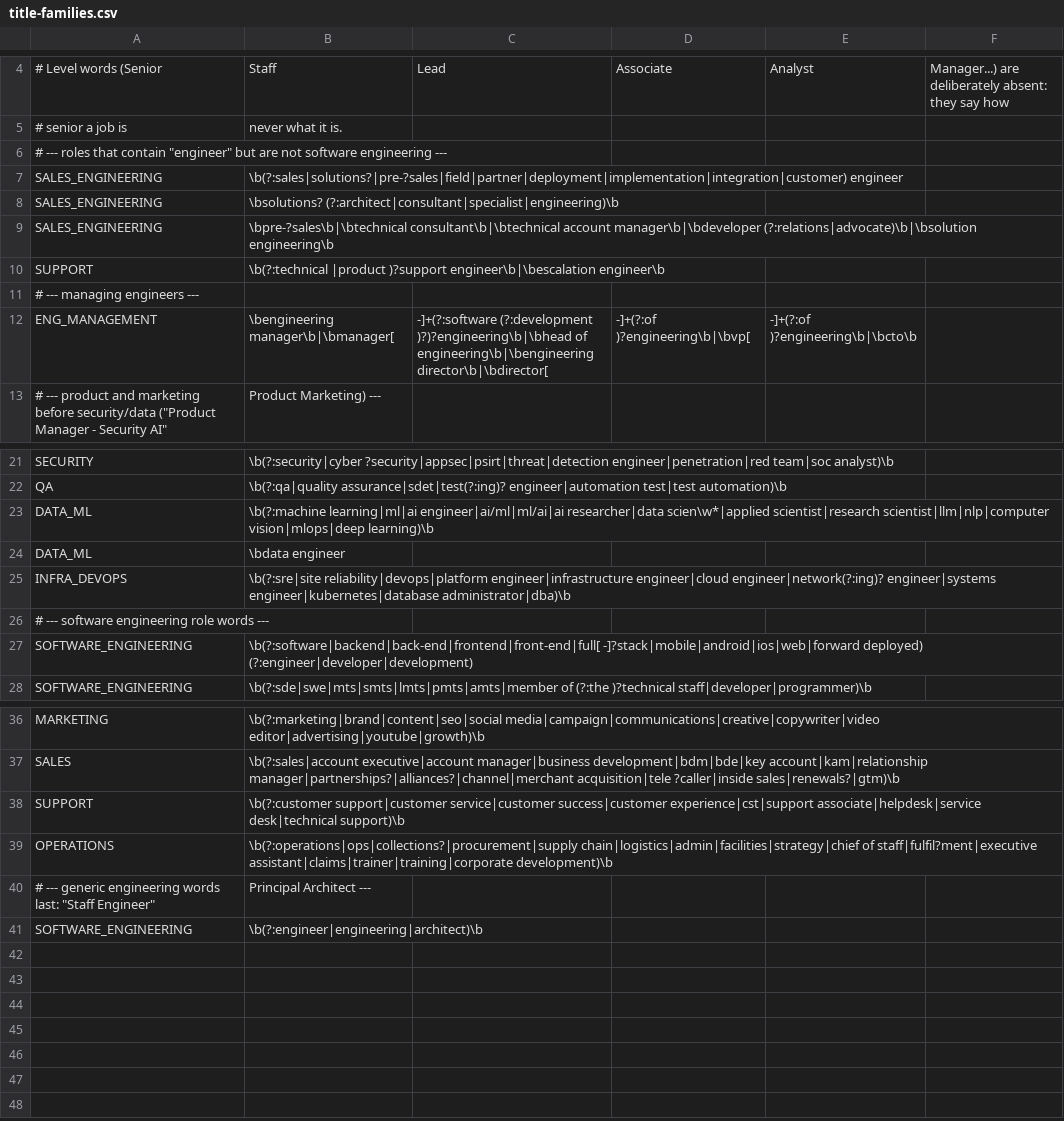
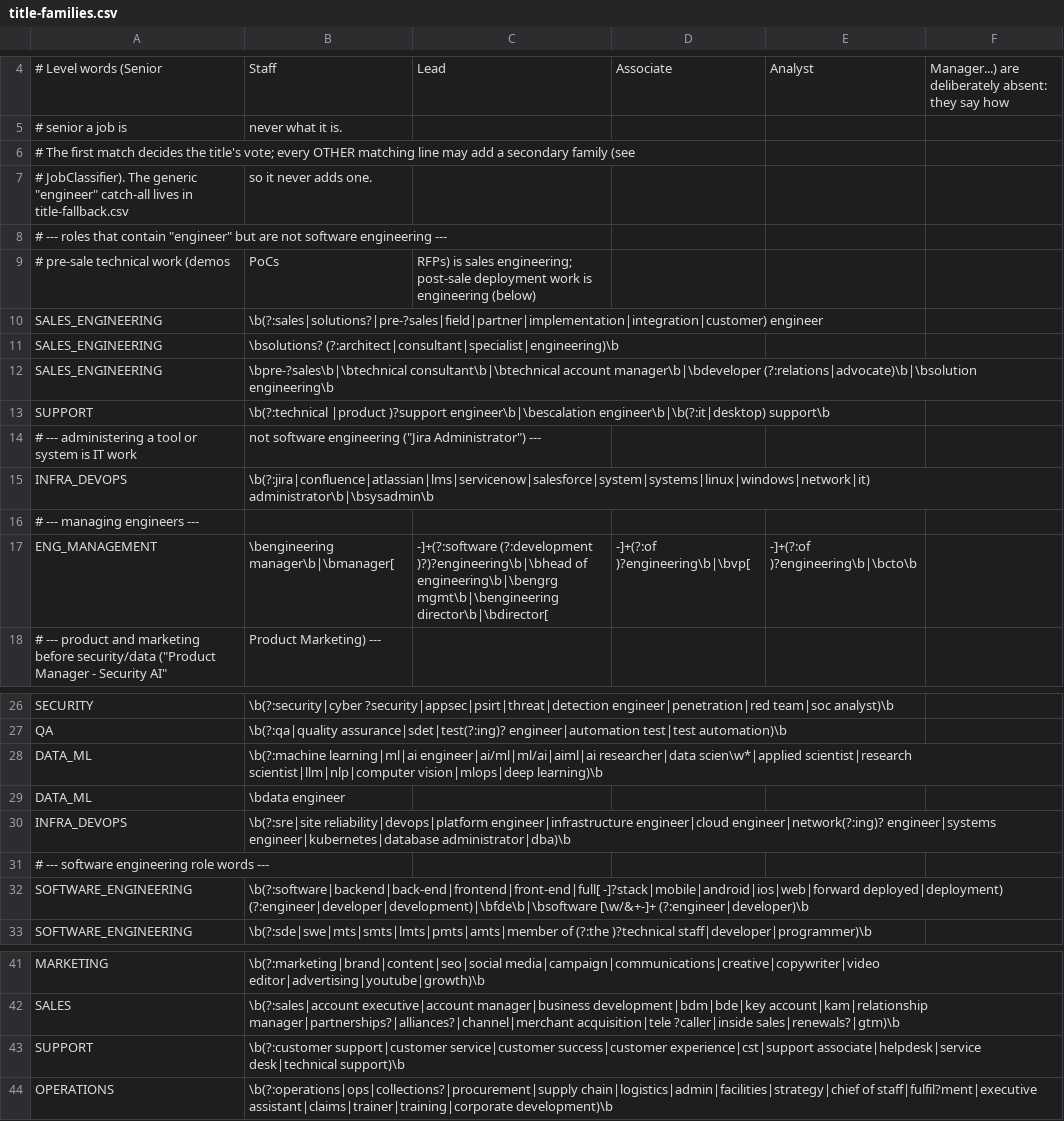
Before and after one commit to Saksham023/job-agent, a CSV file: src/main/resources/classify/title-families.csv, drawn as a sheet; only a part is shown, gaps mark what is left out.

```diff
--- a/src/main/resources/classify/title-families.csv
+++ b/src/main/resources/classify/title-families.csv
@@ -5,9 +5,14 @@
 # senior a job is, never what it is.
+# The first match decides the title's vote; every OTHER matching line may add a secondary family (see
+# JobClassifier). The generic "engineer" catch-all lives in title-fallback.csv, so it never adds one.
 # --- roles that contain "engineer" but are not software engineering ---
-SALES_ENGINEERING,\b(?:sales|solutions?|pre-?sales|field|partner|deployment|implementation|integration|customer) engineer
+# pre-sale technical work (demos, PoCs, RFPs) is sales engineering; post-sale deployment work is engineering (below)
+SALES_ENGINEERING,\b(?:sales|solutions?|pre-?sales|field|partner|implementation|integration|customer) engineer
 SALES_ENGINEERING,\bsolutions? (?:architect|consultant|specialist|engineering)\b
 SALES_ENGINEERING,\bpre-?sales\b|\btechnical consultant\b|\btechnical account manager\b|\bdeveloper (?:relations|advocate)\b|\bsolution engineering\b
-SUPPORT,\b(?:technical |product )?support engineer\b|\bescalation engineer\b
+SUPPORT,\b(?:technical |product )?support engineer\b|\bescalation engineer\b|\b(?:it|desktop) support\b
+# --- administering a tool or system is IT work, not software engineering ("Jira Administrator") ---
+INFRA_DEVOPS,\b(?:jira|confluence|atlassian|lms|servicenow|salesforce|system|systems|linux|windows|network|it) administrator\b|\bsysadmin\b
 # --- managing engineers ---
-ENG_MANAGEMENT,\bengineering manager\b|\bmanager[ ,-]+(?:software (?:development )?)?engineering\b|\bhead of engineering\b|\bengineering director\b|\bdirector[ ,-]+(?:of )?engineering\b|\bvp[ ,-]+(?:of )?engineering\b|\bcto\b
+ENG_MANAGEMENT,\bengineering manager\b|\bmanager[ ,-]+(?:software (?:development )?)?engineering\b|\bhead of engineering\b|\bengrg mgmt\b|\bengineering director\b|\bdirector[ ,-]+(?:of )?engineering\b|\bvp[ ,-]+(?:of )?engineering\b|\bcto\b
 # --- product and marketing before security/data ("Product Manager - Security AI", "Product Marketing") ---
@@ -22,3 +27,3 @@ SECURITY,\b(?:security|cyber ?security|appsec|psirt|threat|detection engineer|pe
 QA,\b(?:qa|quality assurance|sdet|test(?:ing)? engineer|automation test|test automation)\b
-DATA_ML,\b(?:machine learning|ml|ai engineer|ai/ml|ml/ai|ai researcher|data scien\w*|applied scientist|research scientist|llm|nlp|computer vision|mlops|deep learning)\b
+DATA_ML,\b(?:machine learning|ml|ai engineer|ai/ml|ml/ai|aiml|ai researcher|data scien\w*|applied scientist|research scientist|llm|nlp|computer vision|mlops|deep learning)\b
 DATA_ML,\bdata engineer
@@ -26,3 +31,3 @@ INFRA_DEVOPS,\b(?:sre|site reliability|devops|platform engineer|infrastructure e
 # --- software engineering role words ---
-SOFTWARE_ENGINEERING,\b(?:software|backend|back-end|frontend|front-end|full[ -]?stack|mobile|android|ios|web|forward deployed) (?:engineer|developer|development)
+SOFTWARE_ENGINEERING,\b(?:software|backend|back-end|frontend|front-end|full[ -]?stack|mobile|android|ios|web|forward deployed|deployment) (?:engineer|developer|development)|\bfde\b|\bsoftware [\w/&+-]+ (?:engineer|developer)\b
 SOFTWARE_ENGINEERING,\b(?:sde|swe|mts|smts|lmts|pmts|amts|member of (?:the )?technical staff|developer|programmer)\b
@@ -39,3 +44 @@ SUPPORT,\b(?:customer support|customer service|customer success|customer experie
 OPERATIONS,\b(?:operations|ops|collections?|procurement|supply chain|logistics|admin|facilities|strategy|chief of staff|fulfil?ment|executive assistant|claims|trainer|training|corporate development)\b
-# --- generic engineering words last: "Staff Engineer", "Principal Architect" ---
-SOFTWARE_ENGINEERING,\b(?:engineer|engineering|architect)\b
```
Also changed, not shown: src/main/resources/classify/department-families.csv, src/main/resources/classify/description-keywords.csv, 15 other files.
